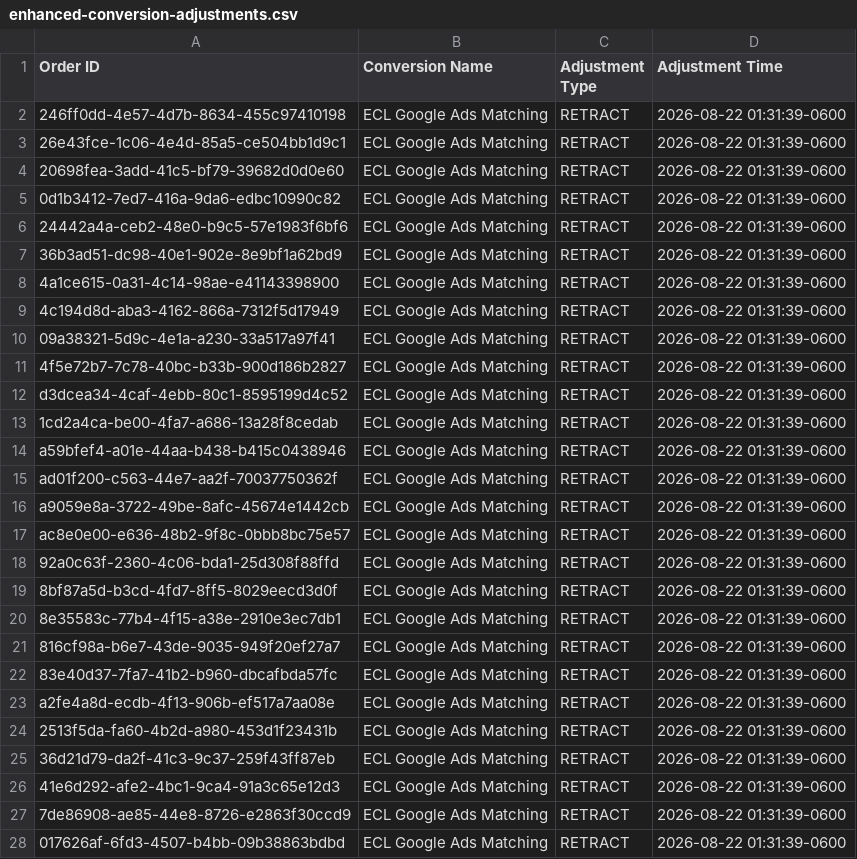
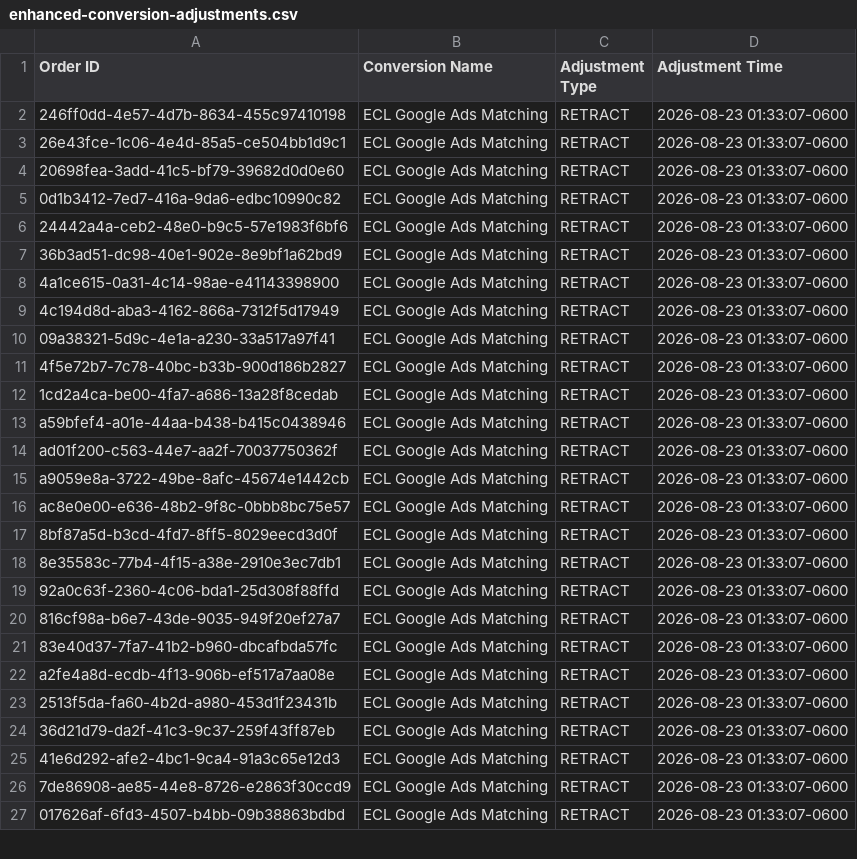
Before and after one commit to warmregards/Endoscopia-del-Mayab, a CSV file: data/enhanced-conversion-adjustments.csv, drawn as a sheet; only a part is shown; the diff covers the shown part only.

```diff
--- a/data/enhanced-conversion-adjustments.csv
+++ b/data/enhanced-conversion-adjustments.csv
@@ -1,28 +1,27 @@
 Order ID,Conversion Name,Adjustment Type,Adjustment Time
-246ff0dd-4e57-4d7b-8634-455c97410198,ECL Google Ads Matching,RETRACT,2026-08-22 01:31:39-0600
-26e43fce-1c06-4e4d-85a5-ce504bb1d9c1,ECL Google Ads Matching,RETRACT,2026-08-22 01:31:39-0600
-20698fea-3add-41c5-bf79-39682d0d0e60,ECL Google Ads Matching,RETRACT,2026-08-22 01:31:39-0600
-0d1b3412-7ed7-416a-9da6-edbc10990c82,ECL Google Ads Matching,RETRACT,2026-08-22 01:31:39-0600
-24442a4a-ceb2-48e0-b9c5-57e1983f6bf6,ECL Google Ads Matching,RETRACT,2026-08-22 01:31:39-0600
-36b3ad51-dc98-40e1-902e-8e9bf1a62bd9,ECL Google Ads Matching,RETRACT,2026-08-22 01:31:39-0600
-4a1ce615-0a31-4c14-98ae-e41143398900,ECL Google Ads Matching,RETRACT,2026-08-22 01:31:39-0600
-4c194d8d-aba3-4162-866a-7312f5d17949,ECL Google Ads Matching,RETRACT,2026-08-22 01:31:39-0600
-09a38321-5d9c-4e1a-a230-33a517a97f41,ECL Google Ads Matching,RETRACT,2026-08-22 01:31:39-0600
-4f5e72b7-7c78-40bc-b33b-900d186b2827,ECL Google Ads Matching,RETRACT,2026-08-22 01:31:39-0600
-d3dcea34-4caf-4ebb-80c1-8595199d4c52,ECL Google Ads Matching,RETRACT,2026-08-22 01:31:39-0600
-1cd2a4ca-be00-4fa7-a686-13a28f8cedab,ECL Google Ads Matching,RETRACT,2026-08-22 01:31:39-0600
-a59bfef4-a01e-44aa-b438-b415c0438946,ECL Google Ads Matching,RETRACT,2026-08-22 01:31:39-0600
-ad01f200-c563-44e7-aa2f-70037750362f,ECL Google Ads Matching,RETRACT,2026-08-22 01:31:39-0600
-a9059e8a-3722-49be-8afc-45674e1442cb,ECL Google Ads Matching,RETRACT,2026-08-22 01:31:39-0600
-ac8e0e00-e636-48b2-9f8c-0bbb8bc75e57,ECL Google Ads Matching,RETRACT,2026-08-22 01:31:39-0600
-92a0c63f-2360-4c06-bda1-25d308f88ffd,ECL Google Ads Matching,RETRACT,2026-08-22 01:31:39-0600
-8bf87a5d-b3cd-4fd7-8ff5-8029eecd3d0f,ECL Google Ads Matching,RETRACT,2026-08-22 01:31:39-0600
-8e35583c-77b4-4f15-a38e-2910e3ec7db1,ECL Google Ads Matching,RETRACT,2026-08-22 01:31:39-0600
-816cf98a-b6e7-43de-9035-949f20ef27a7,ECL Google Ads Matching,RETRACT,2026-08-22 01:31:39-0600
-83e40d37-7fa7-41b2-b960-dbcafbda57fc,ECL Google Ads Matching,RETRACT,2026-08-22 01:31:39-0600
-a2fe4a8d-ecdb-4f13-906b-ef517a7aa08e,ECL Google Ads Matching,RETRACT,2026-08-22 01:31:39-0600
-2513f5da-fa60-4b2d-a980-453d1f23431b,ECL Google Ads Matching,RETRACT,2026-08-22 01:31:39-0600
-36d21d79-da2f-41c3-9c37-259f43ff87eb,ECL Google Ads Matching,RETRACT,2026-08-22 01:31:39-0600
-41e6d292-afe2-4bc1-9ca4-91a3c65e12d3,ECL Google Ads Matching,RETRACT,2026-08-22 01:31:39-0600
-7de86908-ae85-44e8-8726-e2863f30ccd9,ECL Google Ads Matching,RETRACT,2026-08-22 01:31:39-0600
-017626af-6fd3-4507-b4bb-09b38863bdbd,ECL Google Ads Matching,RETRACT,2026-08-22 01:31:39-0600
+246ff0dd-4e57-4d7b-8634-455c97410198,ECL Google Ads Matching,RETRACT,2026-08-23 01:33:07-0600
+26e43fce-1c06-4e4d-85a5-ce504bb1d9c1,ECL Google Ads Matching,RETRACT,2026-08-23 01:33:07-0600
+20698fea-3add-41c5-bf79-39682d0d0e60,ECL Google Ads Matching,RETRACT,2026-08-23 01:33:07-0600
+0d1b3412-7ed7-416a-9da6-edbc10990c82,ECL Google Ads Matching,RETRACT,2026-08-23 01:33:07-0600
+24442a4a-ceb2-48e0-b9c5-57e1983f6bf6,ECL Google Ads Matching,RETRACT,2026-08-23 01:33:07-0600
+36b3ad51-dc98-40e1-902e-8e9bf1a62bd9,ECL Google Ads Matching,RETRACT,2026-08-23 01:33:07-0600
+4a1ce615-0a31-4c14-98ae-e41143398900,ECL Google Ads Matching,RETRACT,2026-08-23 01:33:07-0600
+4c194d8d-aba3-4162-866a-7312f5d17949,ECL Google Ads Matching,RETRACT,2026-08-23 01:33:07-0600
+09a38321-5d9c-4e1a-a230-33a517a97f41,ECL Google Ads Matching,RETRACT,2026-08-23 01:33:07-0600
+4f5e72b7-7c78-40bc-b33b-900d186b2827,ECL Google Ads Matching,RETRACT,2026-08-23 01:33:07-0600
+1cd2a4ca-be00-4fa7-a686-13a28f8cedab,ECL Google Ads Matching,RETRACT,2026-08-23 01:33:07-0600
+a59bfef4-a01e-44aa-b438-b415c0438946,ECL Google Ads Matching,RETRACT,2026-08-23 01:33:07-0600
+ad01f200-c563-44e7-aa2f-70037750362f,ECL Google Ads Matching,RETRACT,2026-08-23 01:33:07-0600
+a9059e8a-3722-49be-8afc-45674e1442cb,ECL Google Ads Matching,RETRACT,2026-08-23 01:33:07-0600
+ac8e0e00-e636-48b2-9f8c-0bbb8bc75e57,ECL Google Ads Matching,RETRACT,2026-08-23 01:33:07-0600
+8bf87a5d-b3cd-4fd7-8ff5-8029eecd3d0f,ECL Google Ads Matching,RETRACT,2026-08-23 01:33:07-0600
+8e35583c-77b4-4f15-a38e-2910e3ec7db1,ECL Google Ads Matching,RETRACT,2026-08-23 01:33:07-0600
+92a0c63f-2360-4c06-bda1-25d308f88ffd,ECL Google Ads Matching,RETRACT,2026-08-23 01:33:07-0600
+816cf98a-b6e7-43de-9035-949f20ef27a7,ECL Google Ads Matching,RETRACT,2026-08-23 01:33:07-0600
+83e40d37-7fa7-41b2-b960-dbcafbda57fc,ECL Google Ads Matching,RETRACT,2026-08-23 01:33:07-0600
+a2fe4a8d-ecdb-4f13-906b-ef517a7aa08e,ECL Google Ads Matching,RETRACT,2026-08-23 01:33:07-0600
+2513f5da-fa60-4b2d-a980-453d1f23431b,ECL Google Ads Matching,RETRACT,2026-08-23 01:33:07-0600
+36d21d79-da2f-41c3-9c37-259f43ff87eb,ECL Google Ads Matching,RETRACT,2026-08-23 01:33:07-0600
+41e6d292-afe2-4bc1-9ca4-91a3c65e12d3,ECL Google Ads Matching,RETRACT,2026-08-23 01:33:07-0600
+7de86908-ae85-44e8-8726-e2863f30ccd9,ECL Google Ads Matching,RETRACT,2026-08-23 01:33:07-0600
+017626af-6fd3-4507-b4bb-09b38863bdbd,ECL Google Ads Matching,RETRACT,2026-08-23 01:33:07-0600
```
Also changed, not shown: 2 added rows, 1 removed row and 39 edited cells elsewhere in this file, data/enhanced-conversions.csv, data/offline-conversion-retractions.csv, 1 other file.
